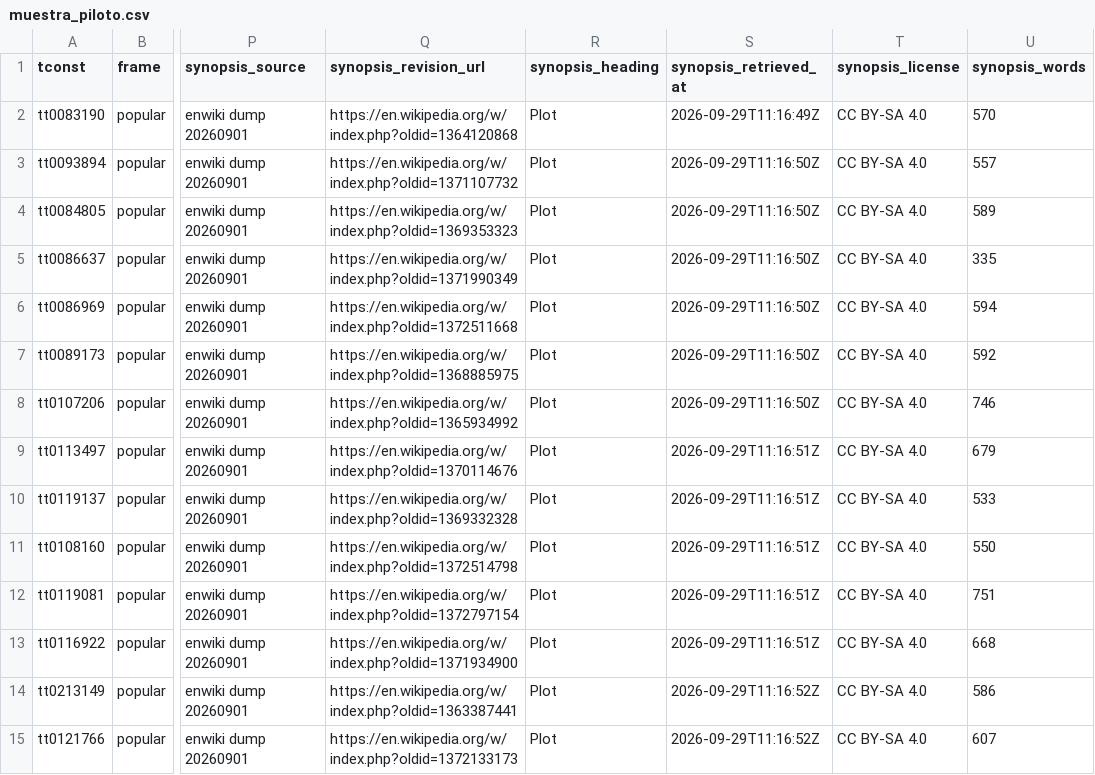
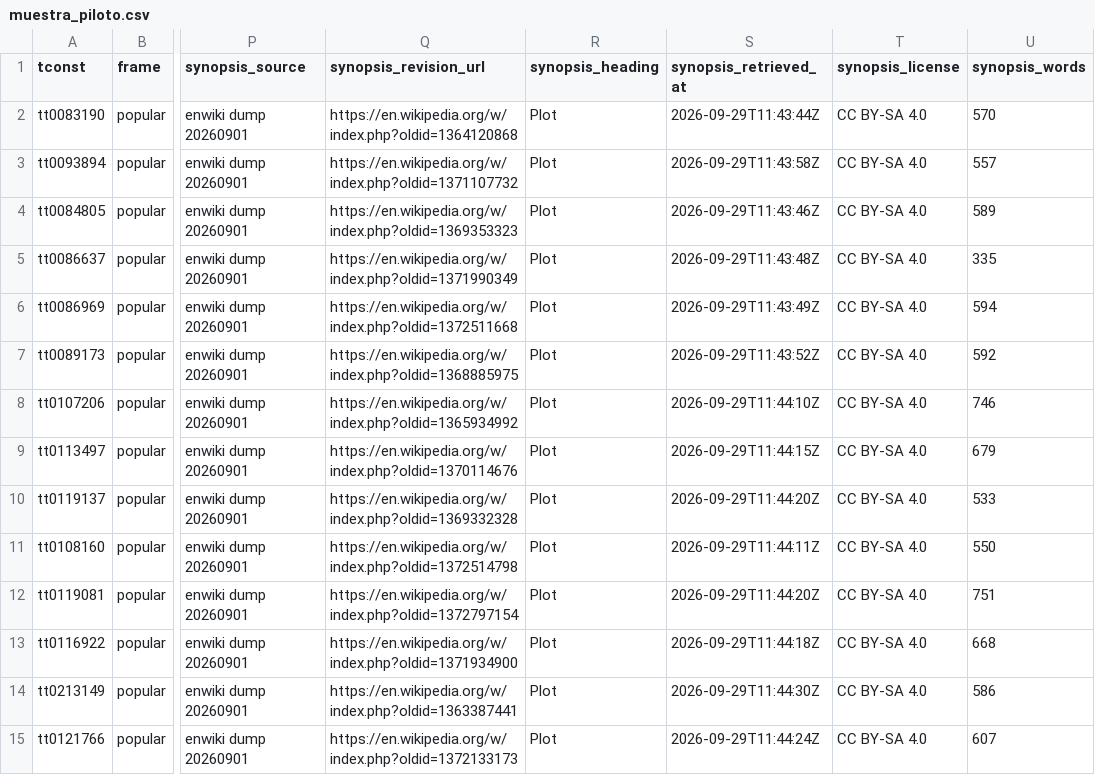
Before and after one commit to victoriano/happyend, a CSV file: data/derived/muestra_piloto.csv, drawn as a sheet; only a part is shown, gaps mark what is left out; the diff covers the shown part only; the diff names each change by its address in the sheet, - before the commit and + after, or states it on an @@ line.

```diff
--- a/data/derived/muestra_piloto.csv
+++ b/data/derived/muestra_piloto.csv
-S2 (synopsis_retrieved_at): 2026-09-29T11:16:49Z
+S2 (synopsis_retrieved_at): 2026-09-29T11:43:44Z
-S3 (synopsis_retrieved_at): 2026-09-29T11:16:50Z
+S3 (synopsis_retrieved_at): 2026-09-29T11:43:58Z
-S4 (synopsis_retrieved_at): 2026-09-29T11:16:50Z
+S4 (synopsis_retrieved_at): 2026-09-29T11:43:46Z
-S5 (synopsis_retrieved_at): 2026-09-29T11:16:50Z
+S5 (synopsis_retrieved_at): 2026-09-29T11:43:48Z
-S6 (synopsis_retrieved_at): 2026-09-29T11:16:50Z
+S6 (synopsis_retrieved_at): 2026-09-29T11:43:49Z
-S7 (synopsis_retrieved_at): 2026-09-29T11:16:50Z
+S7 (synopsis_retrieved_at): 2026-09-29T11:43:52Z
-S8 (synopsis_retrieved_at): 2026-09-29T11:16:50Z
+S8 (synopsis_retrieved_at): 2026-09-29T11:44:10Z
-S9 (synopsis_retrieved_at): 2026-09-29T11:16:51Z
+S9 (synopsis_retrieved_at): 2026-09-29T11:44:15Z
-S10 (synopsis_retrieved_at): 2026-09-29T11:16:51Z
+S10 (synopsis_retrieved_at): 2026-09-29T11:44:20Z
-S11 (synopsis_retrieved_at): 2026-09-29T11:16:51Z
+S11 (synopsis_retrieved_at): 2026-09-29T11:44:11Z
-S12 (synopsis_retrieved_at): 2026-09-29T11:16:51Z
+S12 (synopsis_retrieved_at): 2026-09-29T11:44:20Z
-S13 (synopsis_retrieved_at): 2026-09-29T11:16:51Z
+S13 (synopsis_retrieved_at): 2026-09-29T11:44:18Z
-S14 (synopsis_retrieved_at): 2026-09-29T11:16:52Z
+S14 (synopsis_retrieved_at): 2026-09-29T11:44:30Z
-S15 (synopsis_retrieved_at): 2026-09-29T11:16:52Z
+S15 (synopsis_retrieved_at): 2026-09-29T11:44:24Z
```
Also changed, not shown: 36 edited cells elsewhere in this file, data/derived/muestra_principal.csv, reports/tables/muestreo_log_principal.csv, 47 other files.
